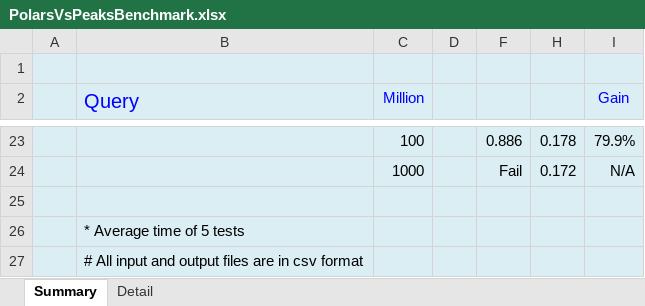
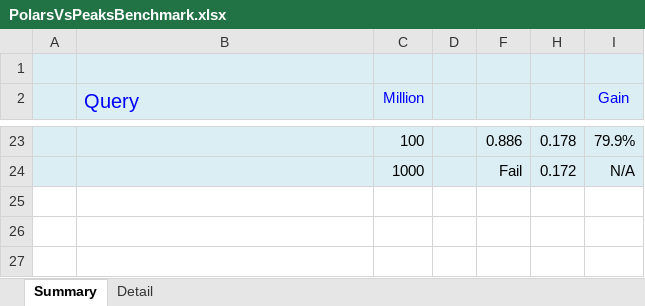
Before and after one commit to financialclose/benchmarking, an Excel workbook: PolarsVsPeaksBenchmark.xlsx, sheet Summary, drawn as a sheet; only a part is shown, gaps mark what is left out; values as stored, in another font and other column widths than the file's, no borders; the diff names each change by its address in the sheet, - before the commit and + after, or states it on an @@ line.

Commit message:
Add files via upload

```diff
--- a/PolarsVsPeaksBenchmark.xlsx (sheet Summary)
+++ b/PolarsVsPeaksBenchmark.xlsx (sheet Summary)
-row 25: (empty)
-row 26:  | * Average time of 5 tests
-row 27:  | # All input and output files are in csv format
```
